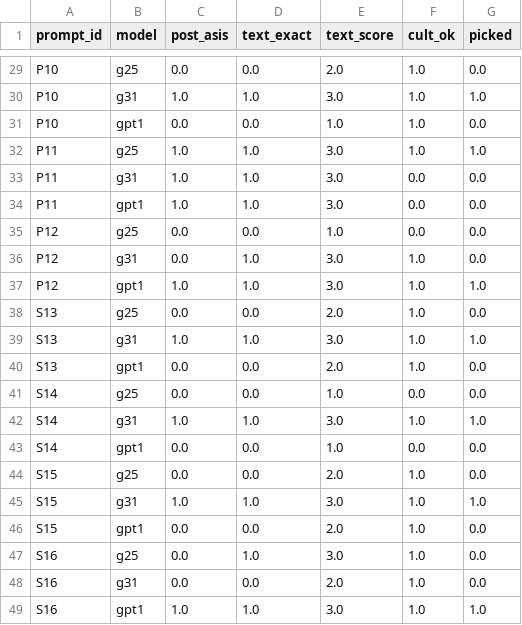
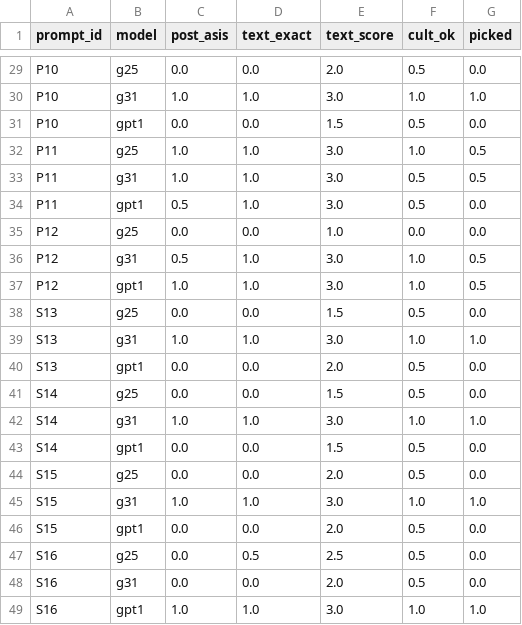
Before and after one commit to AbhyudayPatel/josh-talks-hindi-poster-eval, a CSV file: q1/out/per_prompt_model.csv, drawn as a sheet; only a part is shown, gaps mark what is left out; the diff covers the shown part only; the diff names each change by its address in the sheet, - before the commit and + after, or states it on an @@ line.

```diff
--- a/q1/out/per_prompt_model.csv
+++ b/q1/out/per_prompt_model.csv
-F29 (cult_ok): 1.0
+F29 (cult_ok): 0.5
-E31 (text_score): 1.0
+E31 (text_score): 1.5
-F31 (cult_ok): 1.0
+F31 (cult_ok): 0.5
-G32 (picked): 1.0
+G32 (picked): 0.5
-F33:F34 (cult_ok): 0.0
+F33:F34 (cult_ok): 0.5
-G33 (picked): 0.0
+G33 (picked): 0.5
-C34 (post_asis): 1.0
+C34 (post_asis): 0.5
-C36 (post_asis): 0.0
+C36 (post_asis): 0.5
-G36 (picked): 0.0
+G36 (picked): 0.5
-G37 (picked): 1.0
+G37 (picked): 0.5
-E38 (text_score): 2.0
+E38 (text_score): 1.5
-F38 (cult_ok): 1.0
+F38 (cult_ok): 0.5
-F40 (cult_ok): 1.0
+F40 (cult_ok): 0.5
-E41 (text_score): 1.0
+E41 (text_score): 1.5
-F41 (cult_ok): 0.0
+F41 (cult_ok): 0.5
-E43 (text_score): 1.0
+E43 (text_score): 1.5
-F43 (cult_ok): 0.0
+F43 (cult_ok): 0.5
-F44 (cult_ok): 1.0
+F44 (cult_ok): 0.5
-F46:F48 (cult_ok): 1.0
+F46:F48 (cult_ok): 0.5
-D47 (text_exact): 1.0
+D47 (text_exact): 0.5
-E47 (text_score): 3.0
+E47 (text_score): 2.5
```
Also changed, not shown: 32 edited cells elsewhere in this file, 10 other files.
